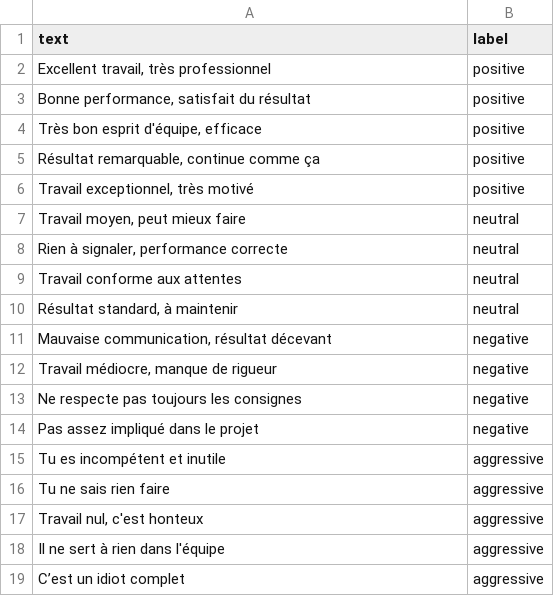
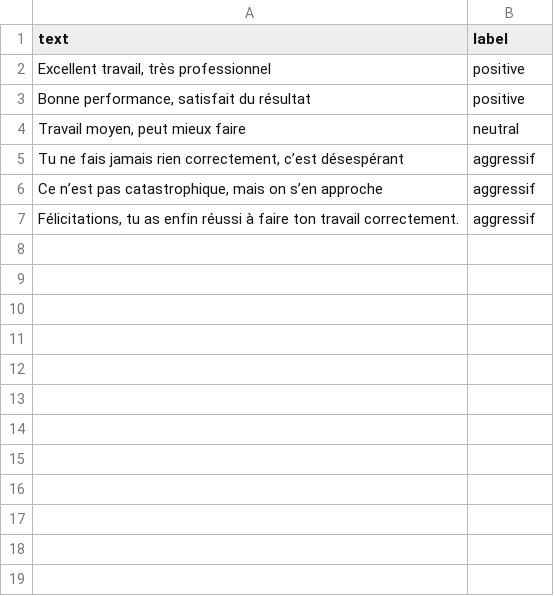
Before and after one commit to MihajaUser/performance-management, a CSV file: ai_service/data/sentiment_dataset.csv, drawn as a sheet; removed rows and columns are numbered as before the commit, all else as after; the diff names each change by its address in the sheet, - before the commit and + after, or states it on an @@ line.

```diff
--- a/ai_service/data/sentiment_dataset.csv
+++ b/ai_service/data/sentiment_dataset.csv
-row 4: Très bon esprit d'équipe, efficace | positive
-row 5: Résultat remarquable, continue comme ça | positive
-row 6: Travail exceptionnel, très motivé | positive
-row 8: Rien à signaler, performance correcte | neutral
-row 9: Travail conforme aux attentes | neutral
-row 10: Résultat standard, à maintenir | neutral
-row 11: Mauvaise communication, résultat décevant | negative
-row 12: Travail médiocre, manque de rigueur | negative
-row 13: Ne respecte pas toujours les consignes | negative
-row 14: Pas assez impliqué dans le projet | negative
-row 15: Tu es incompétent et inutile | aggressive
-row 16: Tu ne sais rien faire | aggressive
-row 17: Travail nul, c'est honteux | aggressive
-row 18: Il ne sert à rien dans l'équipe | aggressive
-row 19: C’est un idiot complet | aggressive
+row 5: Tu ne fais jamais rien correctement, c’est désespérant | aggressif
+row 6: Ce n’est pas catastrophique, mais on s’en approche | aggressif
+row 7: Félicitations, tu as enfin réussi à faire ton travail correctement. | aggressif
```
Also changed, not shown: 7 other files.
